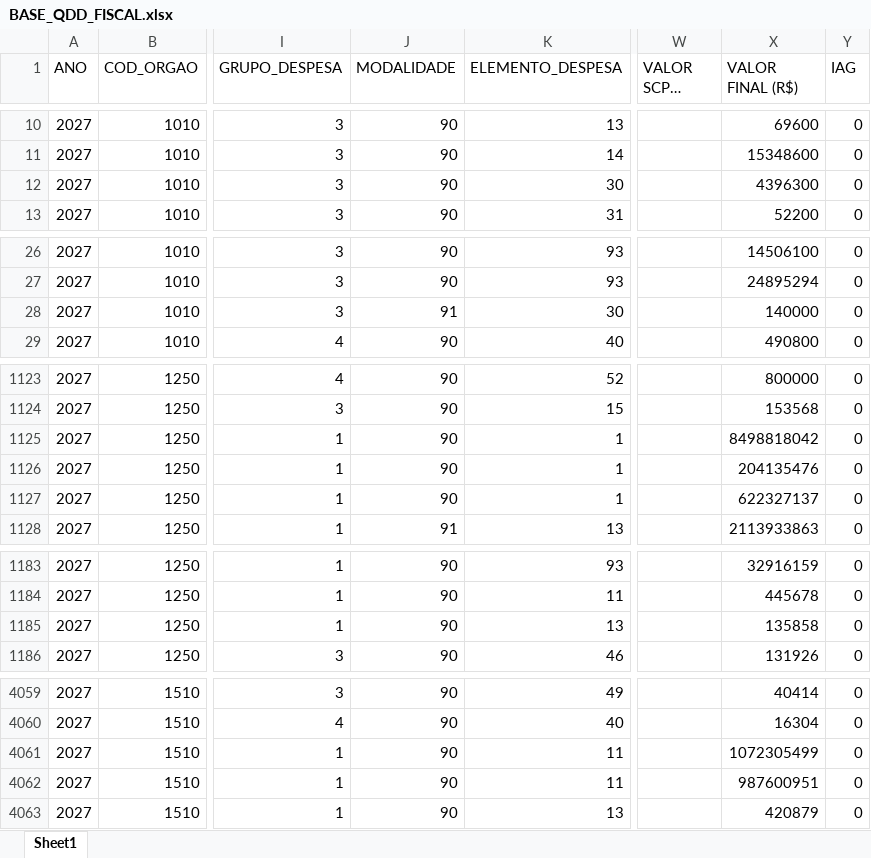
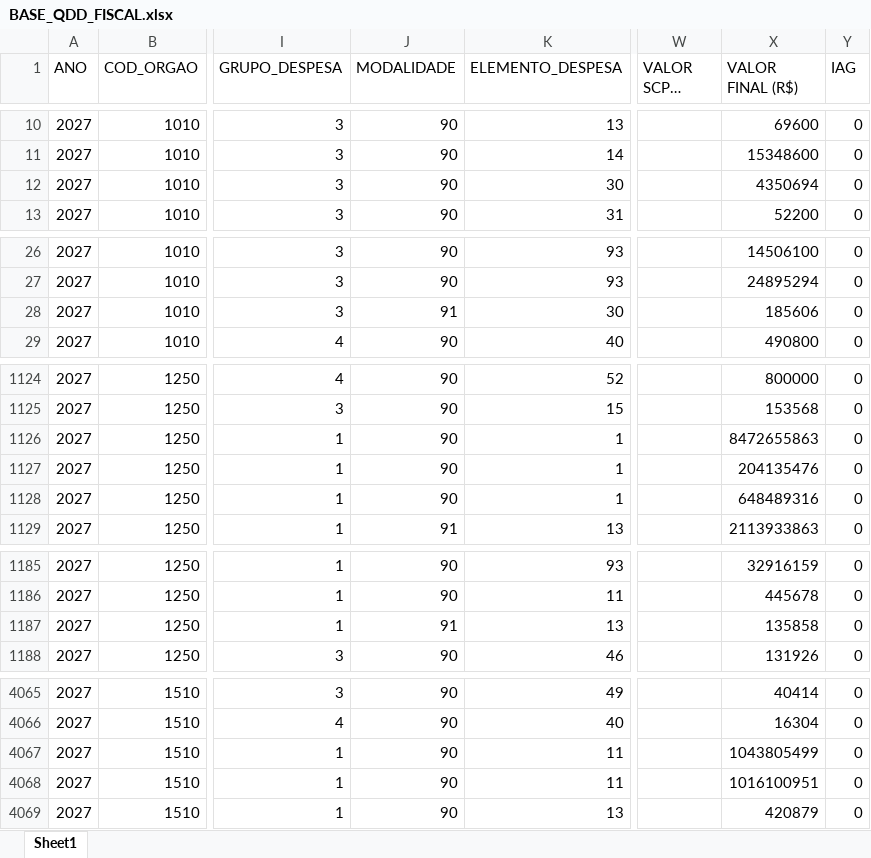
Before and after one commit to splor-mg/dados-ppo-2027, an Excel workbook: data/BASE_QDD_FISCAL.xlsx, sheet Sheet1, drawn as a sheet; only a part is shown, gaps mark what is left out; long unchanged cells end in …; values as stored, in another font and other column widths than the file's, no borders; addresses are those after the commit; the diff covers the shown part only; the diff names each change by its address in the sheet, - before the commit and + after, or states it on an @@ line.

```diff
--- a/data/BASE_QDD_FISCAL.xlsx (sheet Sheet1)
+++ b/data/BASE_QDD_FISCAL.xlsx (sheet Sheet1)
-X12 (VALOR FINAL (R$)): 4396300
+X12 (VALOR FINAL (R$)): 4350694
-X28 (VALOR FINAL (R$)): 140000
+X28 (VALOR FINAL (R$)): 185606
-X1126 (VALOR FINAL (R$)): 8498818042
+X1126 (VALOR FINAL (R$)): 8472655863
-X1128 (VALOR FINAL (R$)): 622327137
+X1128 (VALOR FINAL (R$)): 648489316
-J1187 (MODALIDADE): 90
+J1187 (MODALIDADE): 91
-X4067 (VALOR FINAL (R$)): 1072305499
+X4067 (VALOR FINAL (R$)): 1043805499
-X4068 (VALOR FINAL (R$)): 987600951
+X4068 (VALOR FINAL (R$)): 1016100951
```
Also changed, not shown: 8 added rows and 15 edited cells elsewhere in this sheet, data/BASE_CATEGORIA_PESSOAL.xlsx, data/BASE_ORCAM_DESPESA_ITEM_FISCAL.xlsx, 6 other files.
